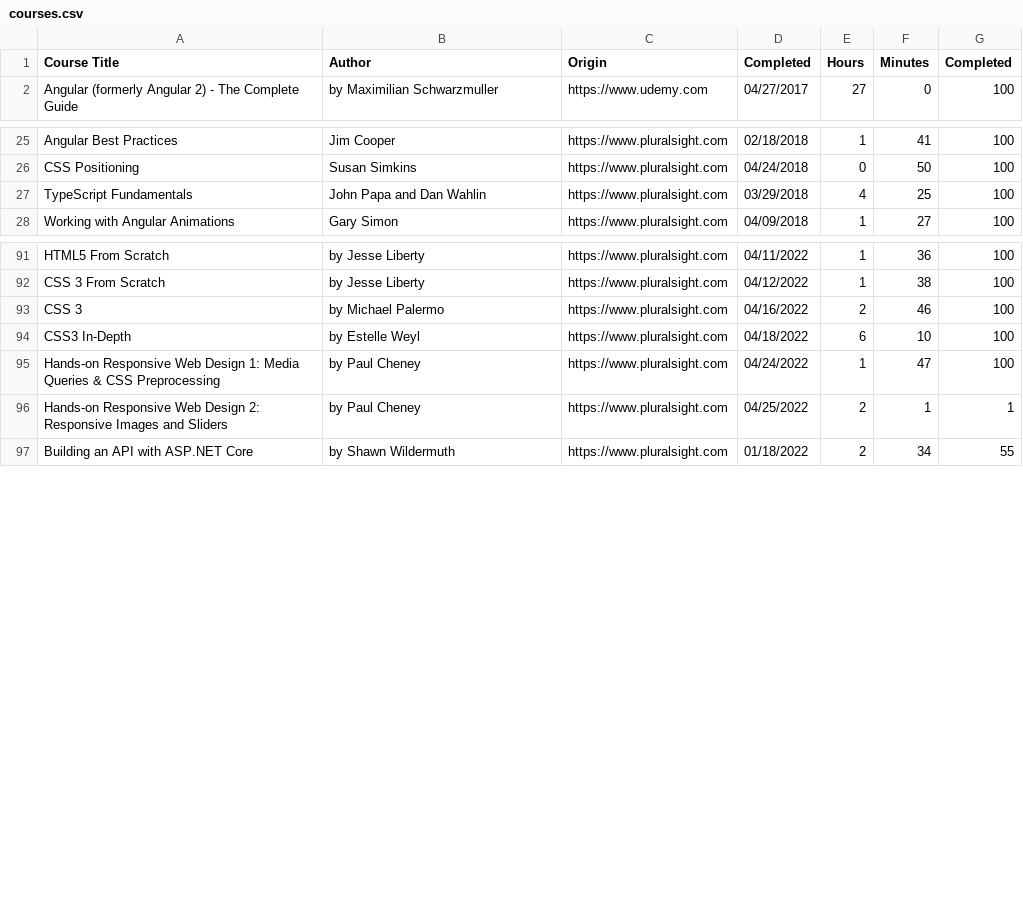
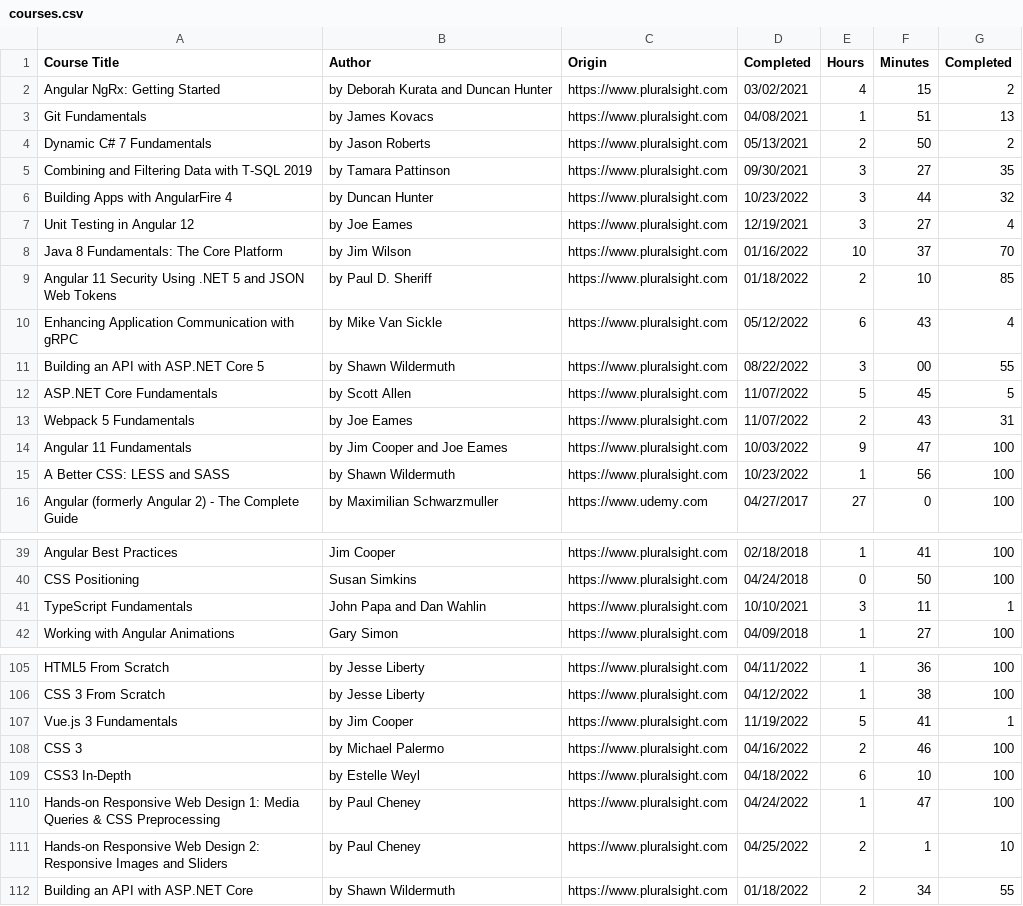
Before and after one commit to lkovari/KLHome, a CSV file: assets/courses/courses.csv, drawn as a sheet; only a part is shown, gaps mark what is left out; the diff covers the shown part only.

```diff
--- a/assets/courses/courses.csv
+++ b/assets/courses/courses.csv
@@ -1,2 +1,16 @@
 Course Title,Author,Origin,Completed,Hours,Minutes,Completed
+Angular NgRx: Getting Started,by Deborah Kurata and Duncan Hunter,https://www.pluralsight.com,03/02/2021,4,15,2
+Git Fundamentals,by James Kovacs,https://www.pluralsight.com,04/08/2021,1,51,13
+Dynamic C# 7 Fundamentals,by Jason Roberts,https://www.pluralsight.com,05/13/2021,2,50,2
+Combining and Filtering Data with T-SQL 2019,by Tamara Pattinson,https://www.pluralsight.com,09/30/2021,3,27,35
+Building Apps with AngularFire 4,by Duncan Hunter,https://www.pluralsight.com,10/23/2022,3,44,32
+Unit Testing in Angular 12,by Joe Eames,https://www.pluralsight.com,12/19/2021,3,27,4
+Java 8 Fundamentals: The Core Platform,by Jim Wilson,https://www.pluralsight.com,01/16/2022,10,37,70
+Angular 11 Security Using .NET 5 and JSON Web Tokens,by Paul D. Sheriff,https://www.pluralsight.com,01/18/2022,2,10,85
+Enhancing Application Communication with gRPC,by Mike Van Sickle,https://www.pluralsight.com,05/12/2022,6,43,4
+Building an API with ASP.NET Core 5,by Shawn Wildermuth,https://www.pluralsight.com,08/22/2022,3,00,55
+ASP.NET Core Fundamentals,by Scott Allen,https://www.pluralsight.com,11/07/2022,5,45,5
+Webpack 5 Fundamentals,by Joe Eames,https://www.pluralsight.com,11/07/2022,2,43,31
+Angular 11 Fundamentals,by Jim Cooper and Joe Eames,https://www.pluralsight.com,10/03/2022,9,47,100
+A Better CSS: LESS and SASS,by Shawn Wildermuth,https://www.pluralsight.com,10/23/2022,1,56,100
 Angular (formerly Angular 2) - The Complete Guide,by Maximilian Schwarzmuller,https://www.udemy.com,04/27/2017,27,0,100
@@ -26,3 +40,3 @@ Angular Best Practices,Jim Cooper,https://www.pluralsight.com,02/18/2018,1,41,10
 CSS Positioning,Susan Simkins,https://www.pluralsight.com,04/24/2018,0,50,100
-TypeScript Fundamentals,John Papa and Dan Wahlin,https://www.pluralsight.com,03/29/2018,4,25,100
+TypeScript Fundamentals,John Papa and Dan Wahlin,https://www.pluralsight.com,10/10/2021,3,11,1
 Working with Angular Animations,Gary Simon,https://www.pluralsight.com,04/09/2018,1,27,100
@@ -92,2 +106,3 @@ HTML5 From Scratch,by Jesse Liberty,https://www.pluralsight.com,04/11/2022,1,36,
 CSS 3 From Scratch,by Jesse Liberty,https://www.pluralsight.com,04/12/2022,1,38,100
+Vue.js 3 Fundamentals, by Jim Cooper,https://www.pluralsight.com,11/19/2022,5,41,1
 CSS 3,by Michael Palermo,https://www.pluralsight.com,04/16/2022,2,46,100
@@ -95,3 +110,3 @@ CSS3 In-Depth,by Estelle Weyl,https://www.pluralsight.com,04/18/2022,6,10,100
 Hands-on Responsive Web Design 1: Media Queries & CSS Preprocessing,by Paul Cheney,https://www.pluralsight.com,04/24/2022,1,47,100
-Hands-on Responsive Web Design 2: Responsive Images and Sliders,by Paul Cheney,https://www.pluralsight.com,04/25/2022,2,1,1
+Hands-on Responsive Web Design 2: Responsive Images and Sliders,by Paul Cheney,https://www.pluralsight.com,04/25/2022,2,1,10
 Building an API with ASP.NET Core,by Shawn Wildermuth,https://www.pluralsight.com,01/18/2022,2,34,55
```
Also changed, not shown: 3 edited cells elsewhere in this file, 13 other files.
